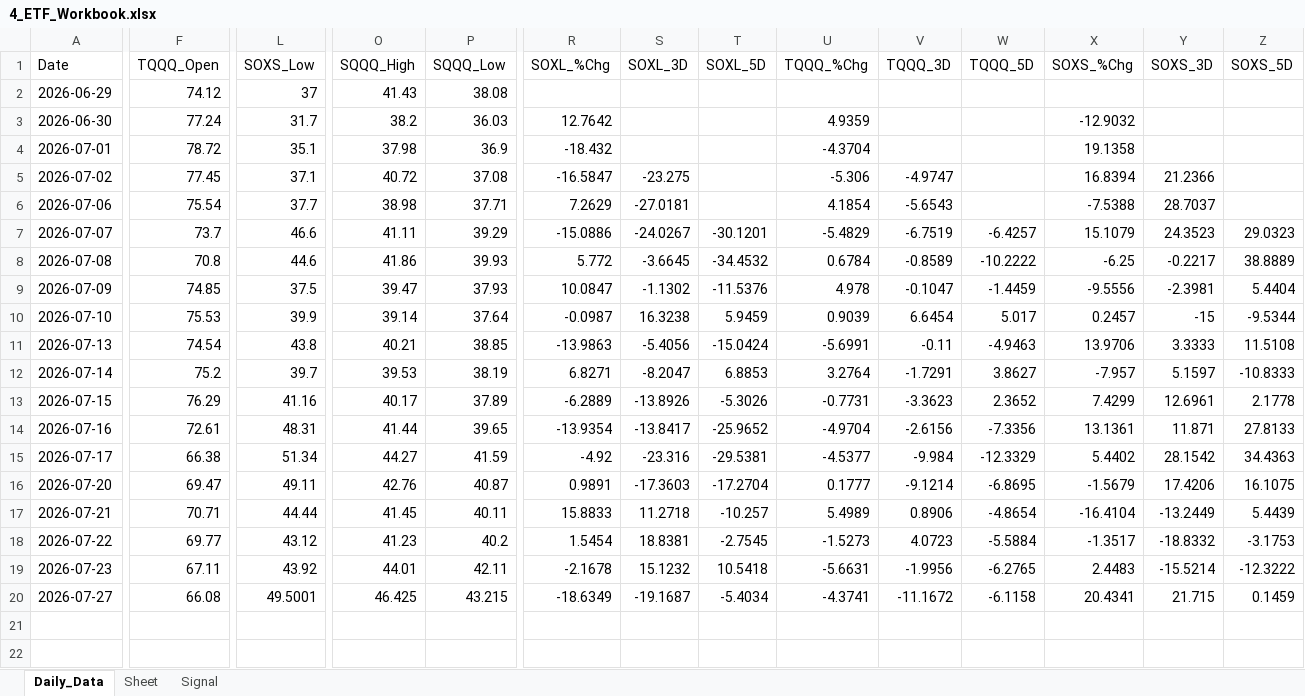
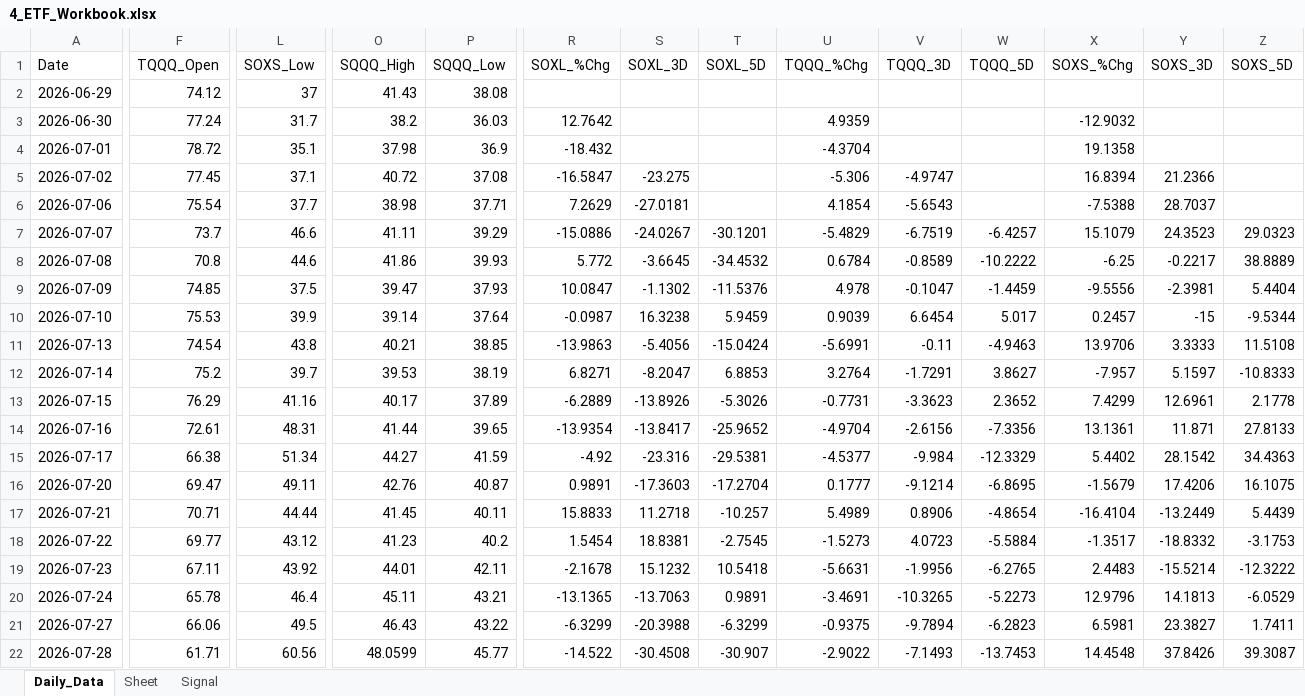
Before and after one commit to mrpink970/sector-research-system, an Excel workbook: data/4_etf/4_ETF_Workbook.xlsx, sheet Daily_Data, drawn as a sheet; only a part is shown, gaps mark what is left out; values as stored, in another font and other column widths than the file's, no borders; addresses are those after the commit; rows hold the shown columns only; the diff covers the shown part only; the diff names each change by its address in the sheet, - before the commit and + after, or states it on an @@ line.

```diff
--- a/data/4_etf/4_ETF_Workbook.xlsx (sheet Daily_Data)
+++ b/data/4_etf/4_ETF_Workbook.xlsx (sheet Daily_Data)
+row 20: 2026-07-24 | 65.78 | 46.4 | 45.11 | 43.21 | -13.1365 | -13.7063 | 0.9891 | -3.4691 | -10.3265 | -5.2273 | 12.9796 | 14.1813 | -6.0529
-F21 (TQQQ_Open): 66.08
+F21 (TQQQ_Open): 66.06
-L21 (SOXS_Low): 49.5001
+L21 (SOXS_Low): 49.5
-O21 (SQQQ_High): 46.425
+O21 (SQQQ_High): 46.43
-P21 (SQQQ_Low): 43.215
+P21 (SQQQ_Low): 43.22
-R21 (SOXL_%Chg): -18.6349
+R21 (SOXL_%Chg): -6.3299
-S21 (SOXL_3D): -19.1687
+S21 (SOXL_3D): -20.3988
-T21 (SOXL_5D): -5.4034
+T21 (SOXL_5D): -6.3299
-U21 (TQQQ_%Chg): -4.3741
+U21 (TQQQ_%Chg): -0.9375
-V21 (TQQQ_3D): -11.1672
+V21 (TQQQ_3D): -9.7894
-W21 (TQQQ_5D): -6.1158
+W21 (TQQQ_5D): -6.2823
-X21 (SOXS_%Chg): 20.4341
+X21 (SOXS_%Chg): 6.5981
-Y21 (SOXS_3D): 21.715
+Y21 (SOXS_3D): 23.3827
-Z21 (SOXS_5D): 0.1459
+Z21 (SOXS_5D): 1.7411
+row 22: 2026-07-28 | 61.71 | 60.56 | 48.0599 | 45.77 | -14.522 | -30.4508 | -30.907 | -2.9022 | -7.1493 | -13.7453 | 14.4548 | 37.8426 | 39.3087
```
Also changed, not shown: 3 edited cells elsewhere in this sheet, sheet Signal, 9 other files.
